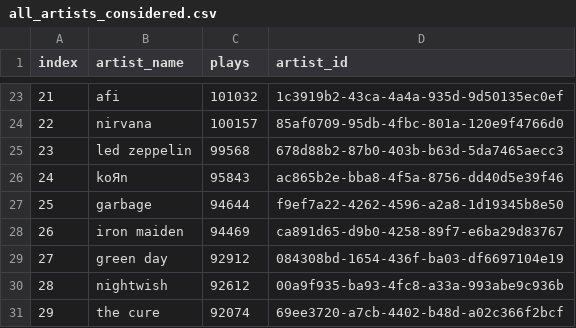
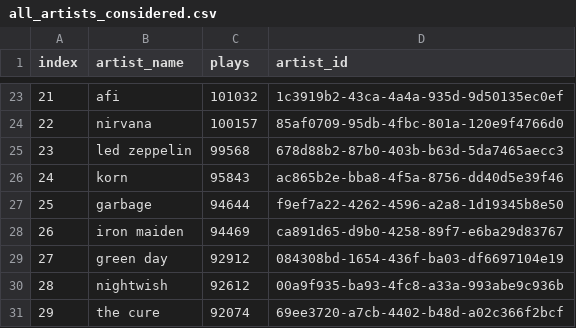
Before and after one commit to SuperWinterMopper/Artist-Recommender, a CSV file: public/all_artists_considered.csv, drawn as a sheet; only a part is shown, gaps mark what is left out.

Commit message:
working implementation with dummy data

```diff
--- a/public/all_artists_considered.csv
+++ b/public/all_artists_considered.csv
@@ -25,3 +25,3 @@ index,artist_name,plays,artist_id
 23,led zeppelin,99568,678d88b2-87b0-403b-b63d-5da7465aecc3
-24,koЯn,95843,ac865b2e-bba8-4f5a-8756-dd40d5e39f46
+24,korn,95843,ac865b2e-bba8-4f5a-8756-dd40d5e39f46
 25,garbage,94644,f9ef7a22-4262-4596-a2a8-1d19345b8e50
```
Also changed, not shown: 8 other files.
